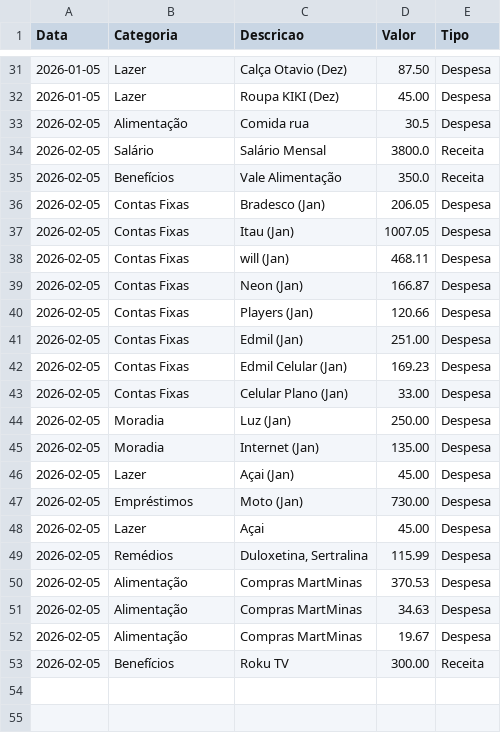
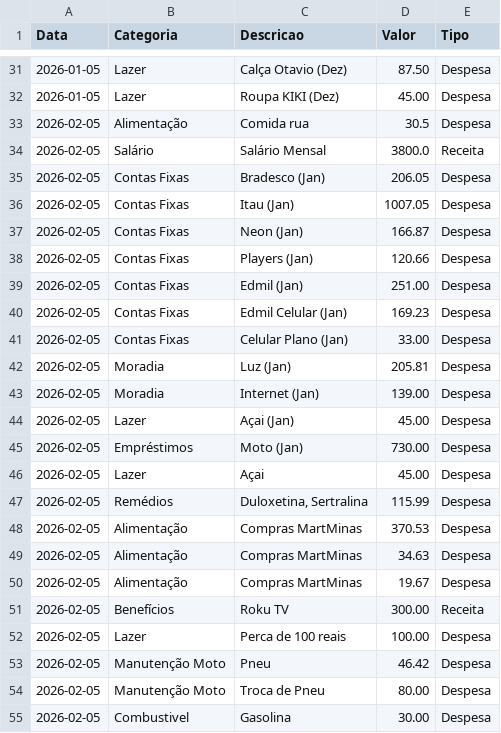
Before and after one commit to infra379/gastos, a CSV file: financas.csv, drawn as a sheet; only a part is shown, gaps mark what is left out.

Commit message:
Novos csv atualizados

```diff
--- a/financas.csv
+++ b/financas.csv
@@ -34,6 +34,4 @@ Data,Categoria,Descricao,Valor,Tipo
 2026-02-05,Salário,Salário Mensal,3800.0,Receita
-2026-02-05,Benefícios,Vale Alimentação,350.0,Receita
 2026-02-05,Contas Fixas,Bradesco (Jan),206.05,Despesa
 2026-02-05,Contas Fixas,Itau (Jan),1007.05,Despesa
-2026-02-05,Contas Fixas,will (Jan),468.11,Despesa
 2026-02-05,Contas Fixas,Neon (Jan),166.87,Despesa
@@ -43,4 +41,4 @@ Data,Categoria,Descricao,Valor,Tipo
 2026-02-05,Contas Fixas,Celular Plano (Jan),33.00,Despesa
-2026-02-05,Moradia,Luz (Jan),250.00,Despesa
-2026-02-05,Moradia,Internet (Jan),135.00,Despesa
+2026-02-05,Moradia,Luz (Jan),205.81,Despesa
+2026-02-05,Moradia,Internet (Jan),139.00,Despesa
 2026-02-05,Lazer,Açai (Jan),45.00,Despesa
@@ -53 +51,5 @@ Data,Categoria,Descricao,Valor,Tipo
 2026-02-05,Benefícios,Roku TV,300.00,Receita
+2026-02-05,Lazer,Perca de 100 reais,100.00,Despesa
+2026-02-05,Manutenção Moto,Pneu ,46.42,Despesa
+2026-02-05,Manutenção Moto,Troca de Pneu,80.00,Despesa
+2026-02-05,Combustivel,Gasolina,30.00,Despesa
```
